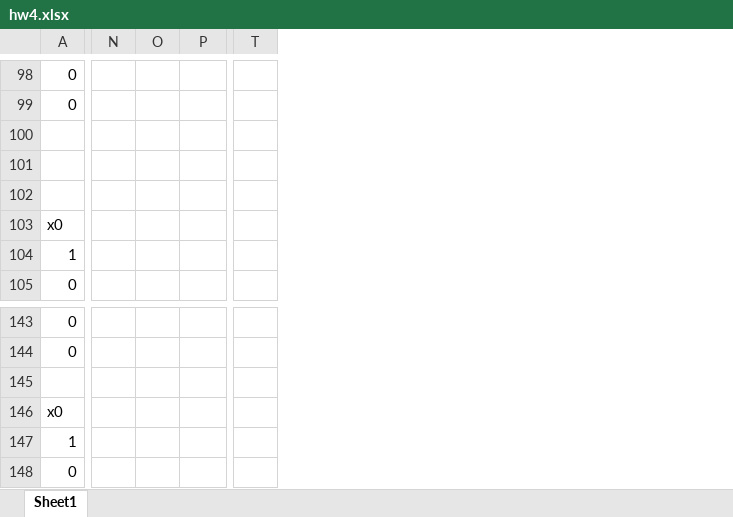
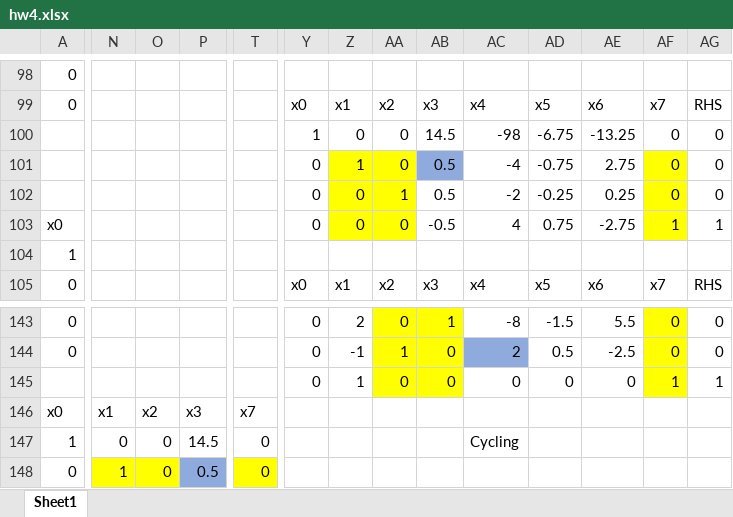
Before and after one commit to whylovegithub/MITA_First_Year, an Excel workbook: LP/hw/hw4/hw4.xlsx, sheet Sheet1, drawn as a sheet; only a part is shown, gaps mark what is left out; values as stored, in another font and other column widths than the file's, no borders; rows hold the shown columns only; the diff covers the shown part only; the diff names each change by its address in the sheet, - before the commit and + after, or states it on an @@ line.

```diff
--- a/LP/hw/hw4/hw4.xlsx (sheet Sheet1)
+++ b/LP/hw/hw4/hw4.xlsx (sheet Sheet1)
+column Y, rows 99-105: x0 | 1 | 0 | 0 | 0 |  | x0; rows 143-145: all 0
+column Z, rows 99-105: x1 | 0 | 1 | 0 | 0 |  | x1; rows 143-145: 2 | -1 | 1
+column AA, rows 99-105: x2 | 0 | 0 | 1 | 0 |  | x2; rows 143-145: 0 | 1 | 0
+column AB, rows 99-105: x3 | 14.5 | 0.5 | 0.5 | -0.5 |  | x3; rows 143-145: 1 | 0 | 0
+column AC, rows 99-105: x4 | -98 | -4 | -2 | 4 |  | x4; rows 143-147: -8 | 2 | 0 |  | Cycling
+column AD, rows 99-105: x5 | -6.75 | -0.75 | -0.25 | 0.75 |  | x5; rows 143-145: -1.5 | 0.5 | 0
+column AE, rows 99-105: x6 | -13.25 | 2.75 | 0.25 | -2.75 |  | x6; rows 143-145: 5.5 | -2.5 | 0
+column AF, rows 99-105: x7 | 0 | 0 | 0 | 1 |  | x7; rows 143-145: 0 | 0 | 1
+column AG, rows 99-105: RHS | 0 | 0 | 0 | 1 |  | RHS; rows 143-145: 0 | 0 | 1
-row 100: (empty)
+row 100:  |  |  |  |  | 1 | 0 | 0 | 14.5 | -98 | -6.75 | -13.25 | 0 | 0
-row 101: (empty)
+row 101:  |  |  |  |  | 0 | 1 | 0 | 0.5 | -4 | -0.75 | 2.75 | 0 | 0
-row 102: (empty)
+row 102:  |  |  |  |  | 0 | 0 | 1 | 0.5 | -2 | -0.25 | 0.25 | 0 | 0
-row 145: (empty)
+row 145:  |  |  |  |  | 0 | 1 | 0 | 0 | 0 | 0 | 0 | 1 | 1
-N146: (empty)
+N146: x1
-O146: (empty)
+O146: x2
-P146: (empty)
+P146: x3
-T146: (empty)
+T146: x7
-N147: (empty)
+N147: 0
-O147:O148: (empty)
+O147:O148: 0
-P147: (empty)
+P147: 14.5
-T147:T148: (empty)
+T147:T148: 0
-N148: (empty)
+N148: 1
-N148:O148 fill: none
+N148:O148 fill: #FFFF00
-P148: (empty)
+P148: 0.5
-P148 fill: none
+P148 fill: #8FAADC
-T148 fill: none
+T148 fill: #FFFF00
```
Also changed, not shown: 18 added rows, 1 added column, 375 edited cells and cell formats elsewhere in this sheet, 16 other files.
